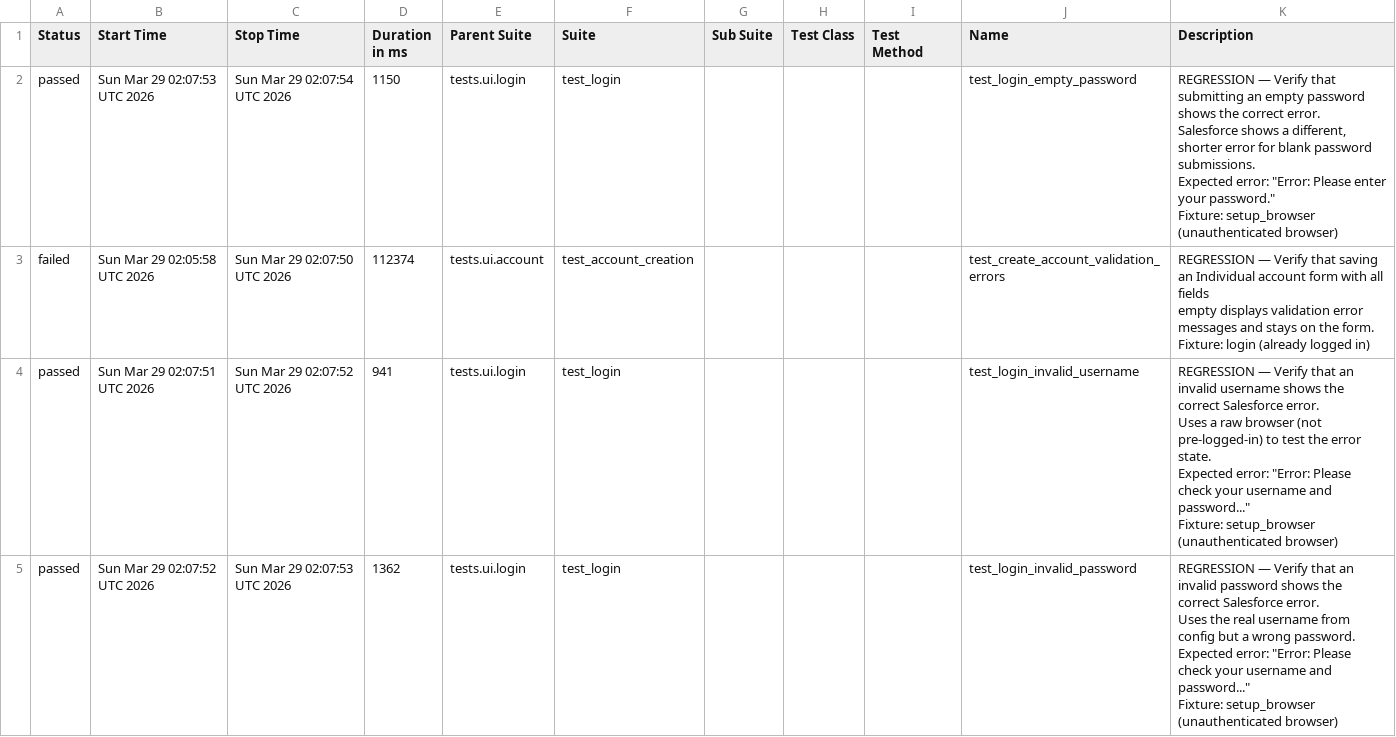
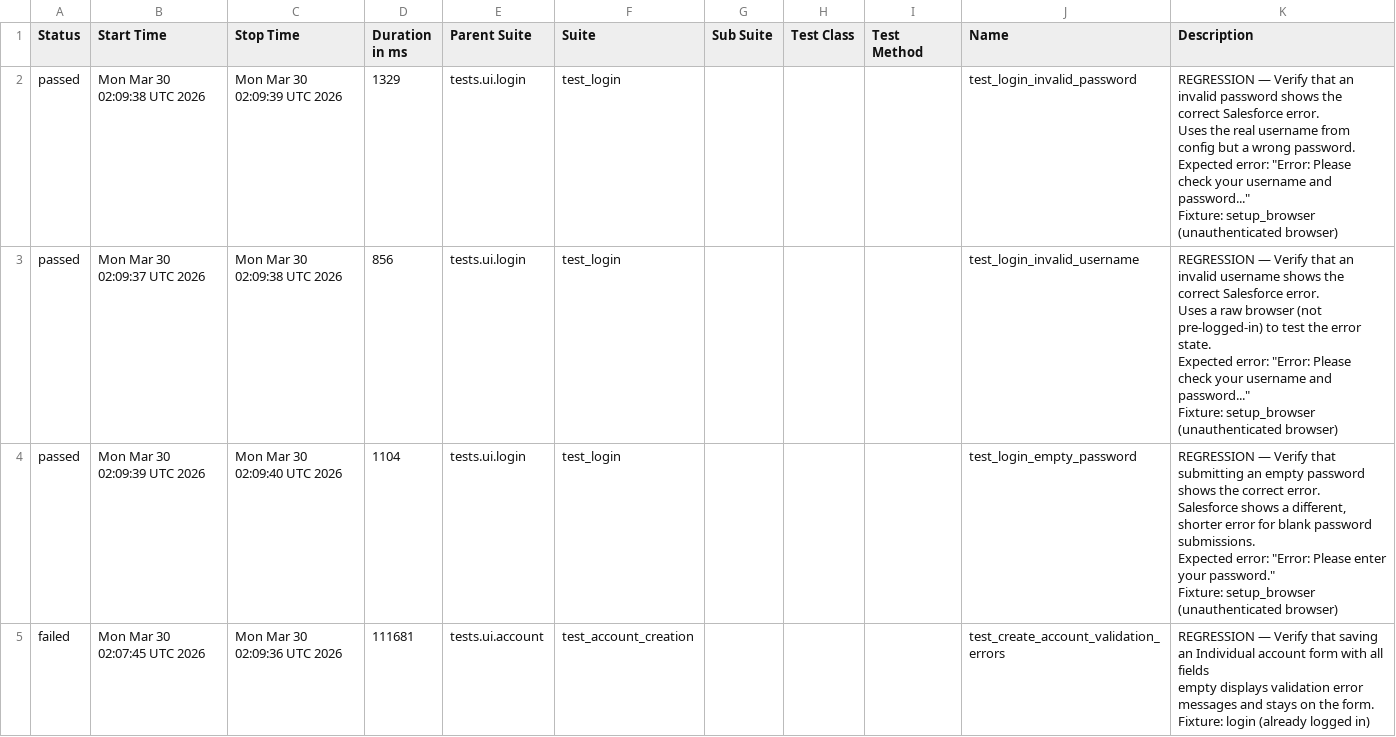
Before and after one commit to DilipAle/rng_ui_tests, a CSV file: renegade-ui/data/suites.csv, drawn as a sheet.

```diff
--- a/renegade-ui/data/suites.csv
+++ b/renegade-ui/data/suites.csv
@@ -1,31 +1,31 @@
 "Status","Start Time","Stop Time","Duration in ms","Parent Suite","Suite","Sub Suite","Test Class","Test Method","Name","Description"
-"passed","Sun Mar 29 02:07:53 UTC 2026","Sun Mar 29 02:07:54 UTC 2026","1150","tests.ui.login","test_login","","","","test_login_empty_password","
-REGRESSION — Verify that submitting an empty password shows the correct error.
-
-Salesforce shows a different, shorter error for blank password submissions.
-Expected error: ""Error: Please enter your password.""
-
-Fixture: setup_browser (unauthenticated browser)
-"
-"failed","Sun Mar 29 02:05:58 UTC 2026","Sun Mar 29 02:07:50 UTC 2026","112374","tests.ui.account","test_account_creation","","","","test_create_account_validation_errors","
-REGRESSION — Verify that saving an Individual account form with all fields
-empty displays validation error messages and stays on the form.
-
-Fixture: login (already logged in)
-"
-"passed","Sun Mar 29 02:07:51 UTC 2026","Sun Mar 29 02:07:52 UTC 2026","941","tests.ui.login","test_login","","","","test_login_invalid_username","
-REGRESSION — Verify that an invalid username shows the correct Salesforce error.
-
-Uses a raw browser (not pre-logged-in) to test the error state.
-Expected error: ""Error: Please check your username and password...""
-
-Fixture: setup_browser (unauthenticated browser)
-"
-"passed","Sun Mar 29 02:07:52 UTC 2026","Sun Mar 29 02:07:53 UTC 2026","1362","tests.ui.login","test_login","","","","test_login_invalid_password","
-REGRESSION — Verify that an invalid password shows the correct Salesforce error.
-
-Uses the real username from config but a wrong password.
-Expected error: ""Error: Please check your username and password...""
-
-Fixture: setup_browser (unauthenticated browser)
-"
+"passed","Mon Mar 30 02:09:38 UTC 2026","Mon Mar 30 02:09:39 UTC 2026","1329","tests.ui.login","test_login","","","","test_login_invalid_password","
+REGRESSION — Verify that an invalid password shows the correct Salesforce error.
+
+Uses the real username from config but a wrong password.
+Expected error: ""Error: Please check your username and password...""
+
+Fixture: setup_browser (unauthenticated browser)
+"
+"passed","Mon Mar 30 02:09:37 UTC 2026","Mon Mar 30 02:09:38 UTC 2026","856","tests.ui.login","test_login","","","","test_login_invalid_username","
+REGRESSION — Verify that an invalid username shows the correct Salesforce error.
+
+Uses a raw browser (not pre-logged-in) to test the error state.
+Expected error: ""Error: Please check your username and password...""
+
+Fixture: setup_browser (unauthenticated browser)
+"
+"passed","Mon Mar 30 02:09:39 UTC 2026","Mon Mar 30 02:09:40 UTC 2026","1104","tests.ui.login","test_login","","","","test_login_empty_password","
+REGRESSION — Verify that submitting an empty password shows the correct error.
+
+Salesforce shows a different, shorter error for blank password submissions.
+Expected error: ""Error: Please enter your password.""
+
+Fixture: setup_browser (unauthenticated browser)
+"
+"failed","Mon Mar 30 02:07:45 UTC 2026","Mon Mar 30 02:09:36 UTC 2026","111681","tests.ui.account","test_account_creation","","","","test_create_account_validation_errors","
+REGRESSION — Verify that saving an Individual account form with all fields
+empty displays validation error messages and stays on the form.
+
+Fixture: login (already logged in)
+"
```
Also changed, not shown: 24 other files.
